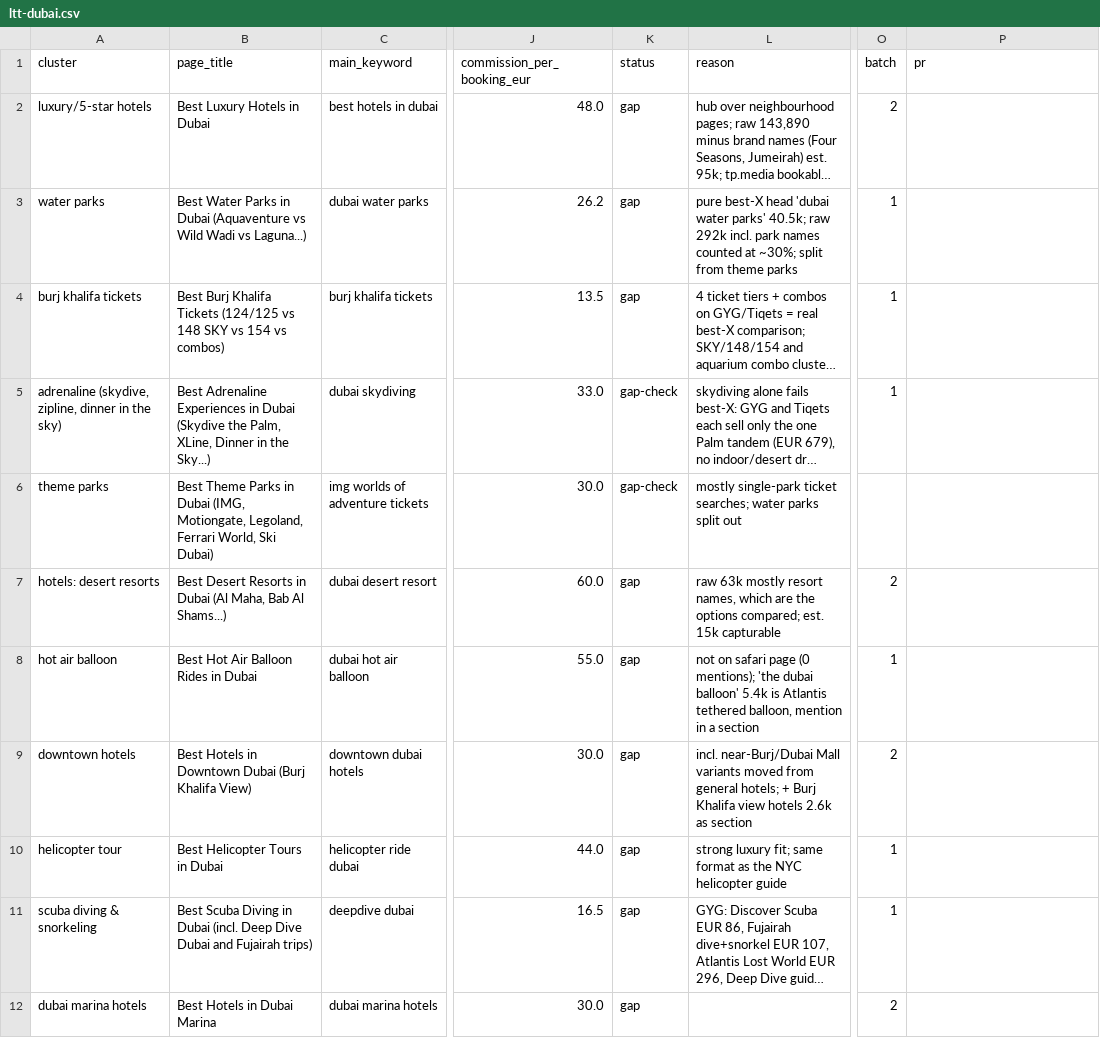
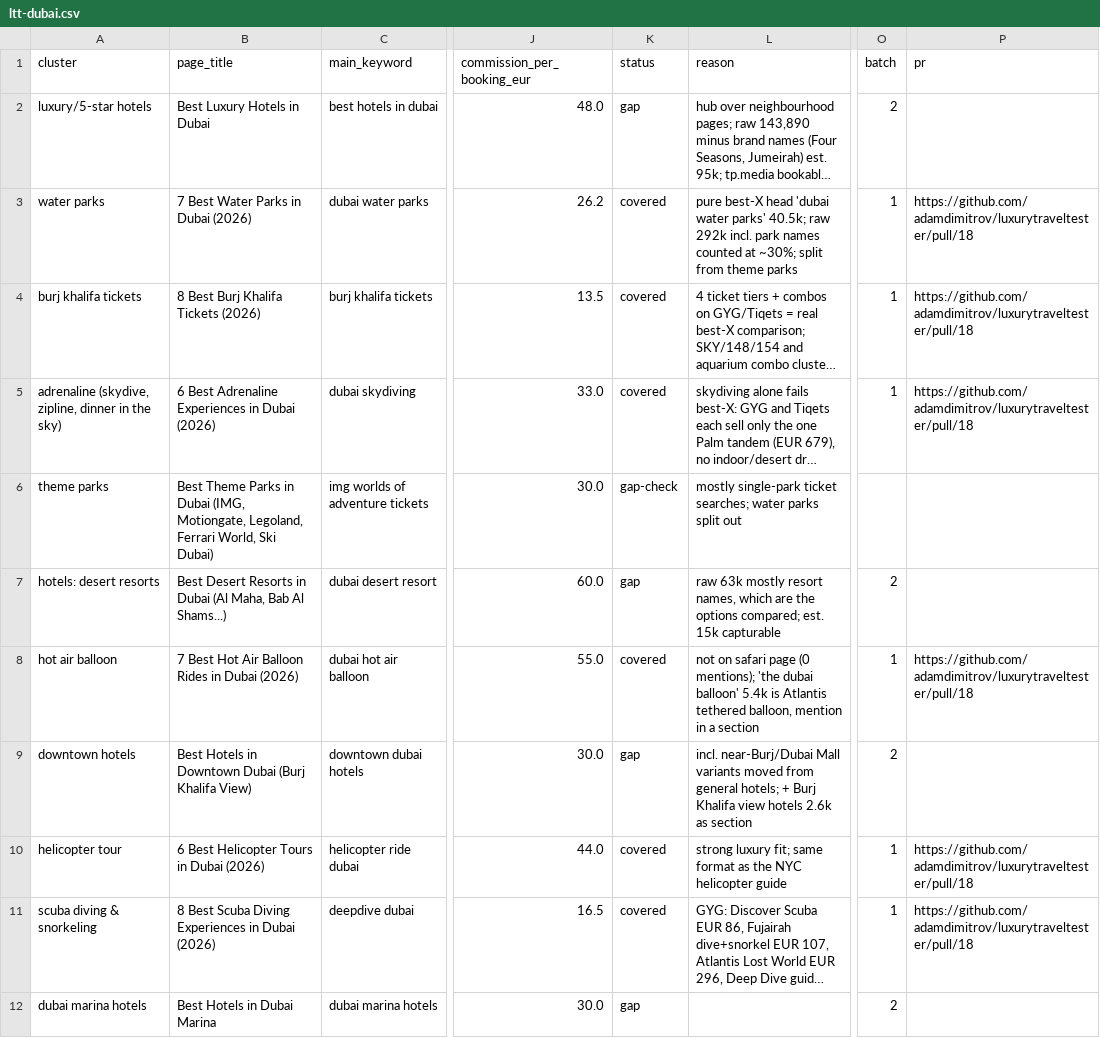
Before and after one commit to adamdimitrov/luxurytraveltester, a CSV file: backlog/ltt-dubai.csv, drawn as a sheet; only a part is shown, gaps mark what is left out; long unchanged cells end in …; the diff covers the shown part only; the diff names each change by its address in the sheet, - before the commit and + after, or states it on an @@ line.

```diff
--- a/backlog/ltt-dubai.csv
+++ b/backlog/ltt-dubai.csv
-B3 (page_title): Best Water Parks in Dubai (Aquaventure vs Wild Wadi vs Laguna...)
+B3 (page_title): 7 Best Water Parks in Dubai (2026)
-K3:K4 (status): gap
+K3:K4 (status): covered
-P3:P5 (pr): (empty)
+P3:P5 (pr): https://github.com/adamdimitrov/luxurytraveltester/pull/18
-B4 (page_title): Best Burj Khalifa Tickets (124/125 vs 148 SKY vs 154 vs combos)
+B4 (page_title): 8 Best Burj Khalifa Tickets (2026)
-B5 (page_title): Best Adrenaline Experiences in Dubai (Skydive the Palm, XLine, Dinner in the Sky...)
+B5 (page_title): 6 Best Adrenaline Experiences in Dubai (2026)
-K5 (status): gap-check
+K5 (status): covered
-B8 (page_title): Best Hot Air Balloon Rides in Dubai
+B8 (page_title): 7 Best Hot Air Balloon Rides in Dubai (2026)
-K8 (status): gap
+K8 (status): covered
-P8 (pr): (empty)
+P8 (pr): https://github.com/adamdimitrov/luxurytraveltester/pull/18
-B10 (page_title): Best Helicopter Tours in Dubai
+B10 (page_title): 6 Best Helicopter Tours in Dubai (2026)
-K10:K11 (status): gap
+K10:K11 (status): covered
-P10:P11 (pr): (empty)
+P10:P11 (pr): https://github.com/adamdimitrov/luxurytraveltester/pull/18
-B11 (page_title): Best Scuba Diving in Dubai (incl. Deep Dive Dubai and Fujairah trips)
+B11 (page_title): 8 Best Scuba Diving Experiences in Dubai (2026)
```
Also changed, not shown: 12 edited cells elsewhere in this file.
